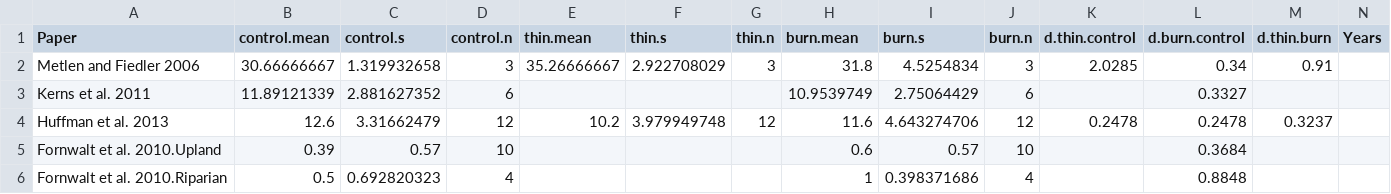
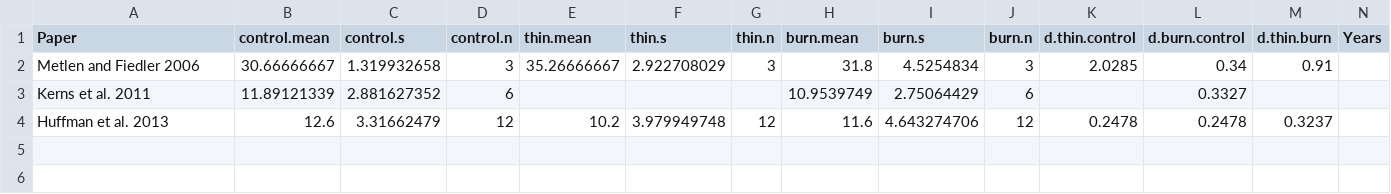
Before and after one commit to schwilklab/understory-ma, a CSV file: data/f.richness.csv, drawn as a sheet; only a part is shown; rows hold the shown columns only; the diff names each change by its address in the sheet, - before the commit and + after, or states it on an @@ line.

```diff
--- a/data/f.richness.csv
+++ b/data/f.richness.csv
-row 5: Fornwalt et al. 2010.Upland | 0.39 | 0.57 | 10 |  |  |  | 0.6 | 0.57 | 10 |  | 0.3684
-row 6: Fornwalt et al. 2010.Riparian | 0.5 | 0.692820323 | 4 |  |  |  | 1 | 0.398371686 | 4 |  | 0.8848
```
Also changed, not shown: data/f.cover.csv, data/g.cover.csv, 9 other files.
